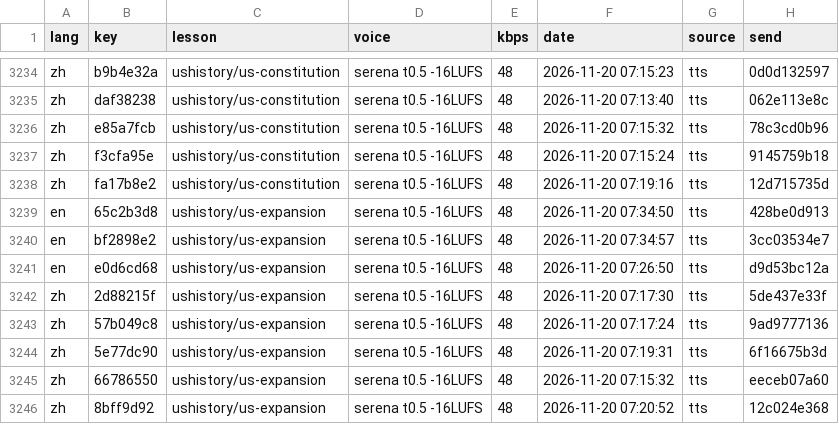
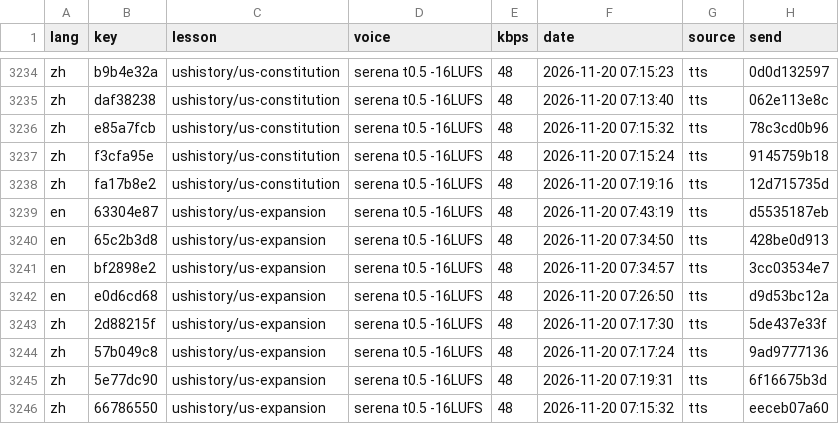
Before and after one commit to gladcolor/gc-audio-humanities, a TSV file: status/ledger.tsv, drawn as a sheet; only a part is shown, gaps mark what is left out; the shorter side is filled out with more unchanged rows; the diff names each change by its address in the sheet, - before the commit and + after, or states it on an @@ line.

Commit message:
ushistory/us-expansion: read-aloud (run) - finished (15/15 serena)

```diff
--- a/status/ledger.tsv
+++ b/status/ledger.tsv
+row 3239: en | 63304e87 | ushistory/us-expansion | serena t0.5 -16LUFS | 48 | 2026-11-20 07:43:19 | tts | d5535187eb
```
Also changed, not shown: 4 other files.
